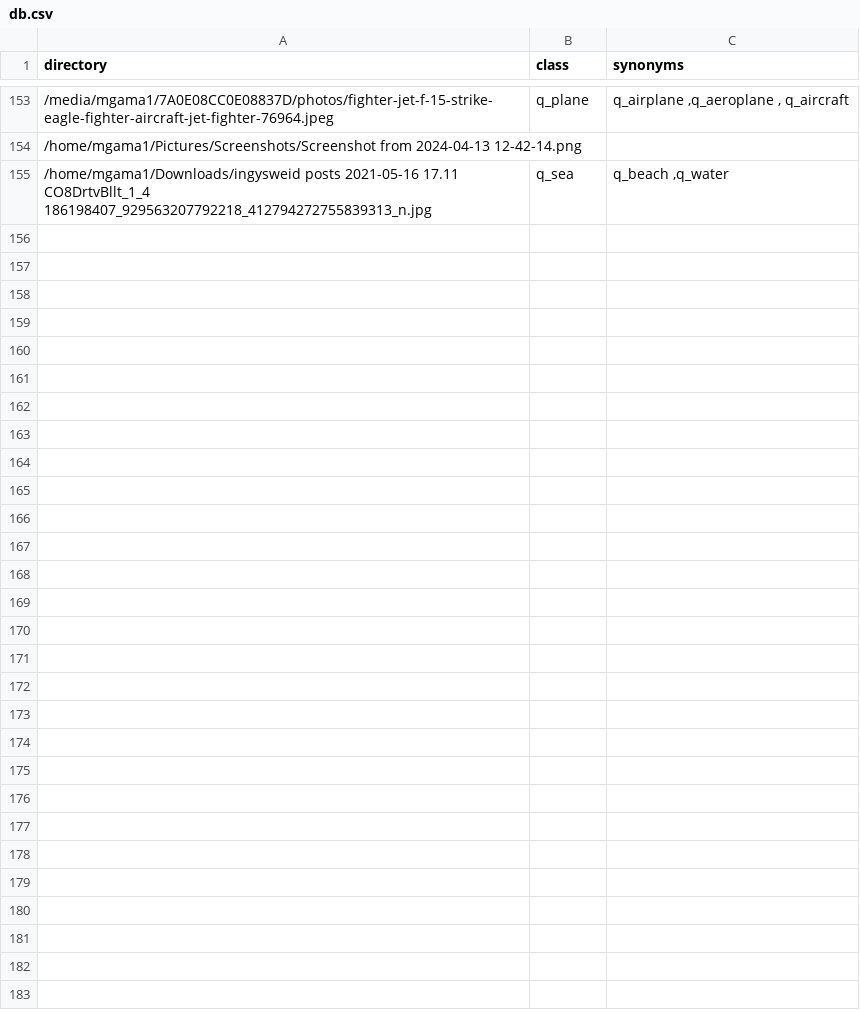
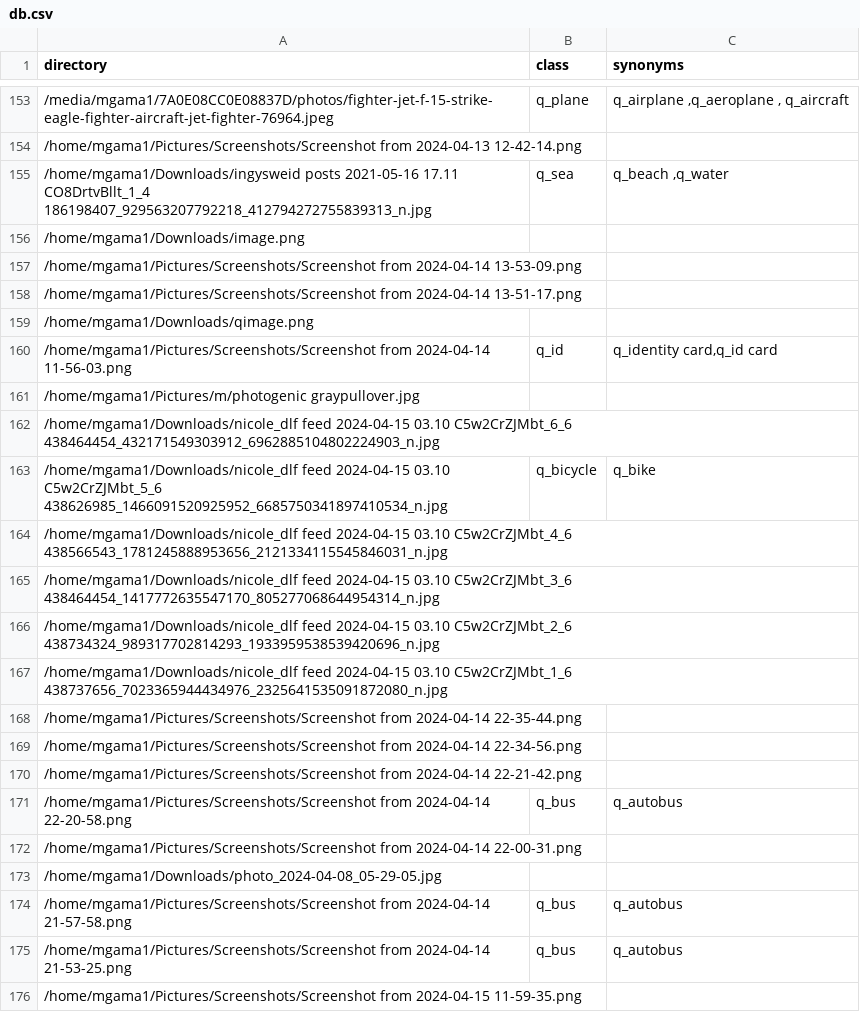
Before and after one commit to mgama1/Ogallery, a CSV file: db.csv, drawn as a sheet; only a part is shown, gaps mark what is left out.

```diff
--- a/db.csv
+++ b/db.csv
@@ -155 +155,22 @@ directory,class,synonyms
 /home/mgama1/Downloads/ingysweid posts 2021-05-16 17.11 CO8DrtvBllt_1_4 186198407_929563207792218_412794272755839313_n.jpg,q_sea,"q_beach ,q_water "
+/home/mgama1/Downloads/image.png,,
+/home/mgama1/Pictures/Screenshots/Screenshot from 2024-04-14 13-53-09.png,,
+/home/mgama1/Pictures/Screenshots/Screenshot from 2024-04-14 13-51-17.png,,
+/home/mgama1/Downloads/qimage.png,,
+/home/mgama1/Pictures/Screenshots/Screenshot from 2024-04-14 11-56-03.png,q_id,"q_identity card,q_id card "
+/home/mgama1/Pictures/m/photogenic graypullover.jpg,,
+/home/mgama1/Downloads/nicole_dlf feed 2024-04-15 03.10 C5w2CrZJMbt_6_6 438464454_432171549303912_6962885104802224903_n.jpg,,
+/home/mgama1/Downloads/nicole_dlf feed 2024-04-15 03.10 C5w2CrZJMbt_5_6 438626985_1466091520925952_6685750341897410534_n.jpg,q_bicycle,q_bike
+/home/mgama1/Downloads/nicole_dlf feed 2024-04-15 03.10 C5w2CrZJMbt_4_6 438566543_1781245888953656_2121334115545846031_n.jpg,,
+/home/mgama1/Downloads/nicole_dlf feed 2024-04-15 03.10 C5w2CrZJMbt_3_6 438464454_1417772635547170_805277068644954314_n.jpg,,
+/home/mgama1/Downloads/nicole_dlf feed 2024-04-15 03.10 C5w2CrZJMbt_2_6 438734324_989317702814293_1933959538539420696_n.jpg,,
+/home/mgama1/Downloads/nicole_dlf feed 2024-04-15 03.10 C5w2CrZJMbt_1_6 438737656_7023365944434976_2325641535091872080_n.jpg,,
+/home/mgama1/Pictures/Screenshots/Screenshot from 2024-04-14 22-35-44.png,,
+/home/mgama1/Pictures/Screenshots/Screenshot from 2024-04-14 22-34-56.png,,
+/home/mgama1/Pictures/Screenshots/Screenshot from 2024-04-14 22-21-42.png,,
+/home/mgama1/Pictures/Screenshots/Screenshot from 2024-04-14 22-20-58.png,q_bus,q_autobus
+/home/mgama1/Pictures/Screenshots/Screenshot from 2024-04-14 22-00-31.png,,
+/home/mgama1/Downloads/photo_2024-04-08_05-29-05.jpg,,
+/home/mgama1/Pictures/Screenshots/Screenshot from 2024-04-14 21-57-58.png,q_bus,q_autobus
+/home/mgama1/Pictures/Screenshots/Screenshot from 2024-04-14 21-53-25.png,q_bus,q_autobus
+/home/mgama1/Pictures/Screenshots/Screenshot from 2024-04-15 11-59-35.png,,
```
Also changed, not shown: 4 other files.
